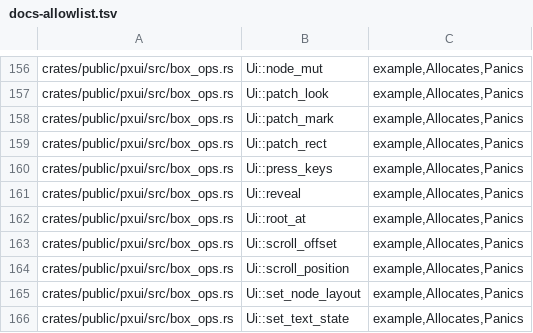
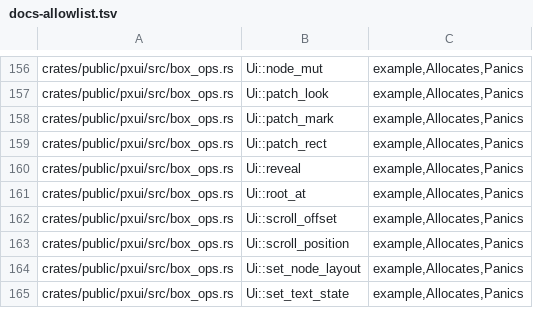
Before and after one commit to olegpustovit/pxui, a TSV file: tools/gate/docs-allowlist.tsv, drawn as a sheet; only a part is shown, gaps mark what is left out.

```diff
--- a/tools/gate/docs-allowlist.tsv
+++ b/tools/gate/docs-allowlist.tsv
@@ -159,3 +159,2 @@ crates/public/pxui/src/box_ops.rs	Ui::patch_mark	example,Allocates,Panics
 crates/public/pxui/src/box_ops.rs	Ui::patch_rect	example,Allocates,Panics
-crates/public/pxui/src/box_ops.rs	Ui::press_keys	example,Allocates,Panics
 crates/public/pxui/src/box_ops.rs	Ui::reveal	example,Allocates,Panics
```
Also changed, not shown: 5 other files.
